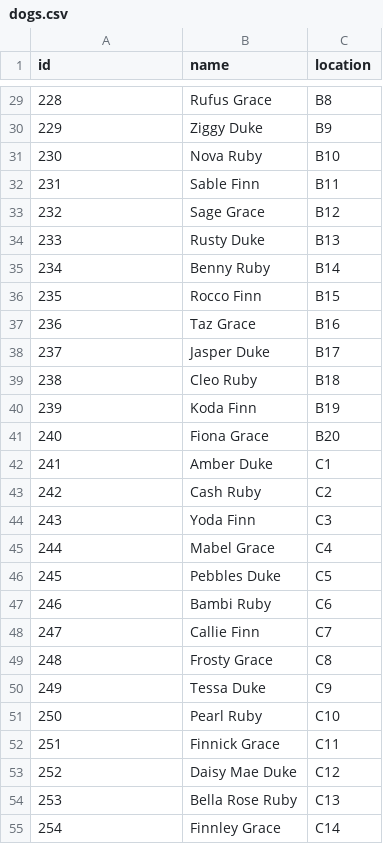
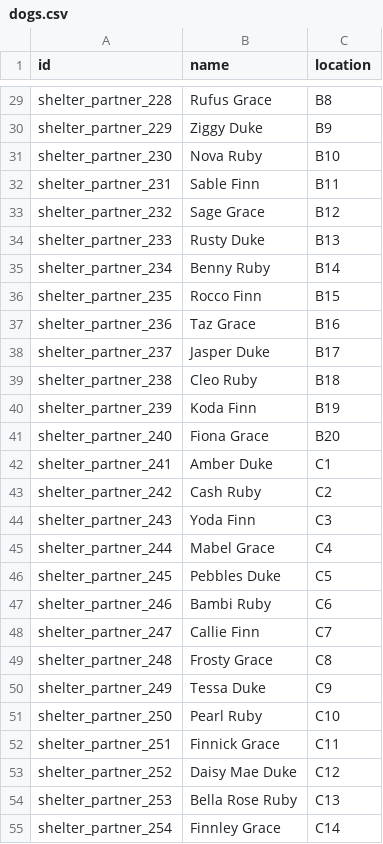
Before and after one commit to Some-Apps/ShelterPartner, a CSV file: Flutter/shelter_partner/assets/csv/dogs.csv, drawn as a sheet; only a part is shown, gaps mark what is left out; the diff covers the shown part only.

```diff
--- a/Flutter/shelter_partner/assets/csv/dogs.csv
+++ b/Flutter/shelter_partner/assets/csv/dogs.csv
@@ -29,27 +29,27 @@ id,name,location
-228,Rufus Grace,B8
-229,Ziggy Duke,B9
-230,Nova Ruby,B10
-231,Sable Finn,B11
-232,Sage Grace,B12
-233,Rusty Duke,B13
-234,Benny Ruby,B14
-235,Rocco Finn,B15
-236,Taz Grace,B16
-237,Jasper Duke,B17
-238,Cleo Ruby,B18
-239,Koda Finn,B19
-240,Fiona Grace,B20
-241,Amber Duke,C1
-242,Cash Ruby,C2
-243,Yoda Finn,C3
-244,Mabel Grace,C4
-245,Pebbles Duke,C5
-246,Bambi Ruby,C6
-247,Callie Finn,C7
-248,Frosty Grace,C8
-249,Tessa Duke,C9
-250,Pearl Ruby,C10
-251,Finnick Grace,C11
-252,Daisy Mae Duke,C12
-253,Bella Rose Ruby,C13
-254,Finnley Grace,C14
+shelter_partner_228,Rufus Grace,B8
+shelter_partner_229,Ziggy Duke,B9
+shelter_partner_230,Nova Ruby,B10
+shelter_partner_231,Sable Finn,B11
+shelter_partner_232,Sage Grace,B12
+shelter_partner_233,Rusty Duke,B13
+shelter_partner_234,Benny Ruby,B14
+shelter_partner_235,Rocco Finn,B15
+shelter_partner_236,Taz Grace,B16
+shelter_partner_237,Jasper Duke,B17
+shelter_partner_238,Cleo Ruby,B18
+shelter_partner_239,Koda Finn,B19
+shelter_partner_240,Fiona Grace,B20
+shelter_partner_241,Amber Duke,C1
+shelter_partner_242,Cash Ruby,C2
+shelter_partner_243,Yoda Finn,C3
+shelter_partner_244,Mabel Grace,C4
+shelter_partner_245,Pebbles Duke,C5
+shelter_partner_246,Bambi Ruby,C6
+shelter_partner_247,Callie Finn,C7
+shelter_partner_248,Frosty Grace,C8
+shelter_partner_249,Tessa Duke,C9
+shelter_partner_250,Pearl Ruby,C10
+shelter_partner_251,Finnick Grace,C11
+shelter_partner_252,Daisy Mae Duke,C12
+shelter_partner_253,Bella Rose Ruby,C13
+shelter_partner_254,Finnley Grace,C14
```
Also changed, not shown: 173 edited cells elsewhere in this file, Flutter/shelter_partner/assets/csv/cats.csv, 14 other files.
